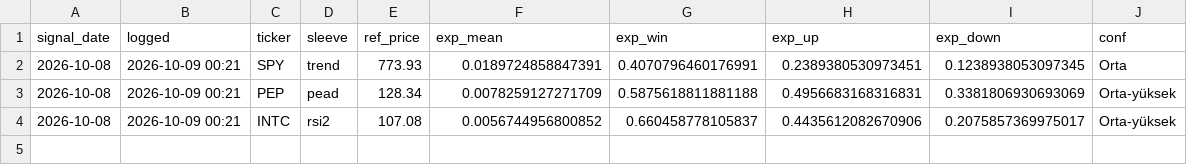
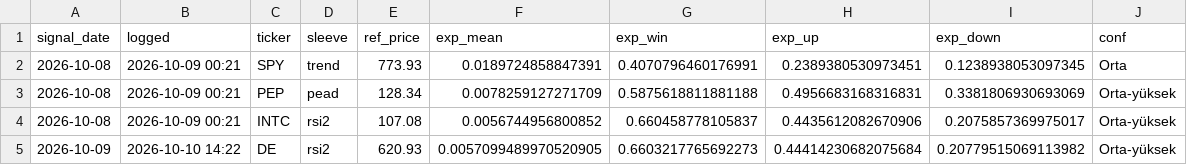
Before and after one commit to beyzlore/diamas, a CSV file: results/signal_log.csv, drawn as a sheet; the diff names each change by its address in the sheet, - before the commit and + after, or states it on an @@ line.

```diff
--- a/results/signal_log.csv
+++ b/results/signal_log.csv
+row 5: 2026-10-09 | 2026-10-10 14:22 | DE | rsi2 | 620.93 | 0.0057099489970520905 | 0.6603217765692273 | 0.44414230682075684 | 0.20779515069113982 | Orta-yüksek
```
Also changed, not shown: 9 other files.
